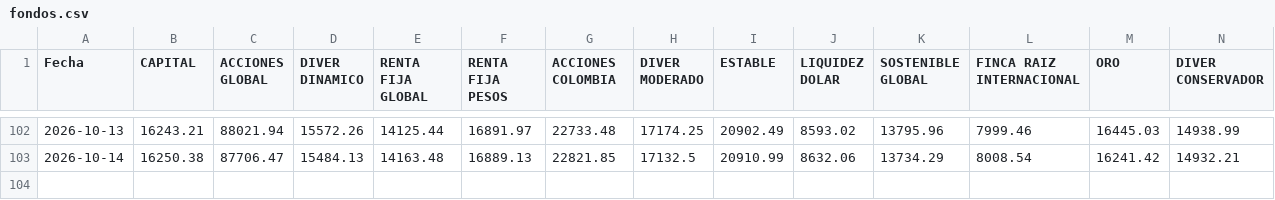
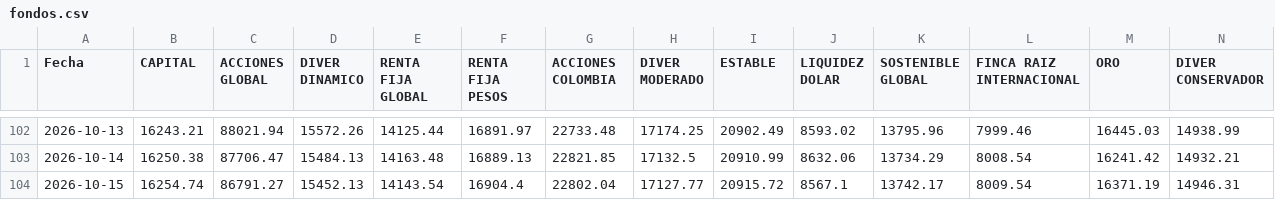
Before and after one commit to Vidadien/Scraper, a CSV file: fondos.csv, drawn as a sheet; only a part is shown, gaps mark what is left out.

```diff
--- a/fondos.csv
+++ b/fondos.csv
@@ -103 +103,2 @@ Fecha,CAPITAL,ACCIONES GLOBAL,DIVER DINAMICO,RENTA FIJA GLOBAL,RENTA FIJA PESOS,
 2026-10-14,16250.38,87706.47,15484.13,14163.48,16889.13,22821.85,17132.5,20910.99,8632.06,13734.29,8008.54,16241.42,14932.21
+2026-10-15,16254.74,86791.27,15452.13,14143.54,16904.4,22802.04,17127.77,20915.72,8567.1,13742.17,8009.54,16371.19,14946.31
```
